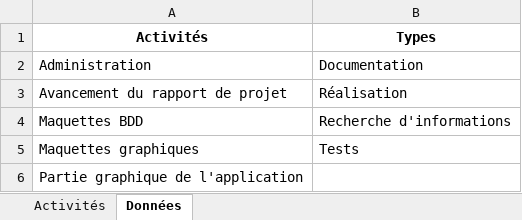
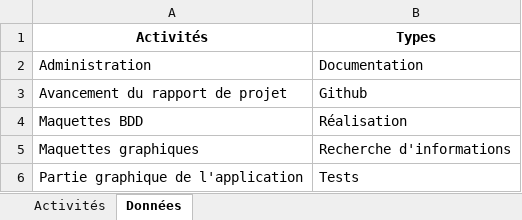
Before and after one commit to dylanramos/MessagingApp, an Excel workbook: Documentation/Journal de travail.xlsx, sheet Données, drawn as a sheet; values as stored, in another font and other column widths than the file's, no borders; the diff names each change by its address in the sheet, - before the commit and + after, or states it on an @@ line.

```diff
--- a/Documentation/Journal de travail.xlsx (sheet Données)
+++ b/Documentation/Journal de travail.xlsx (sheet Données)
-B3 (Types): Réalisation
+B3 (Types): Github
-B4 (Types): Recherche d'informations
+B4 (Types): Réalisation
-B5 (Types): Tests
+B5 (Types): Recherche d'informations
-B6 (Types): (empty)
+B6 (Types): Tests
```
Also changed, not shown: sheet Activités.
